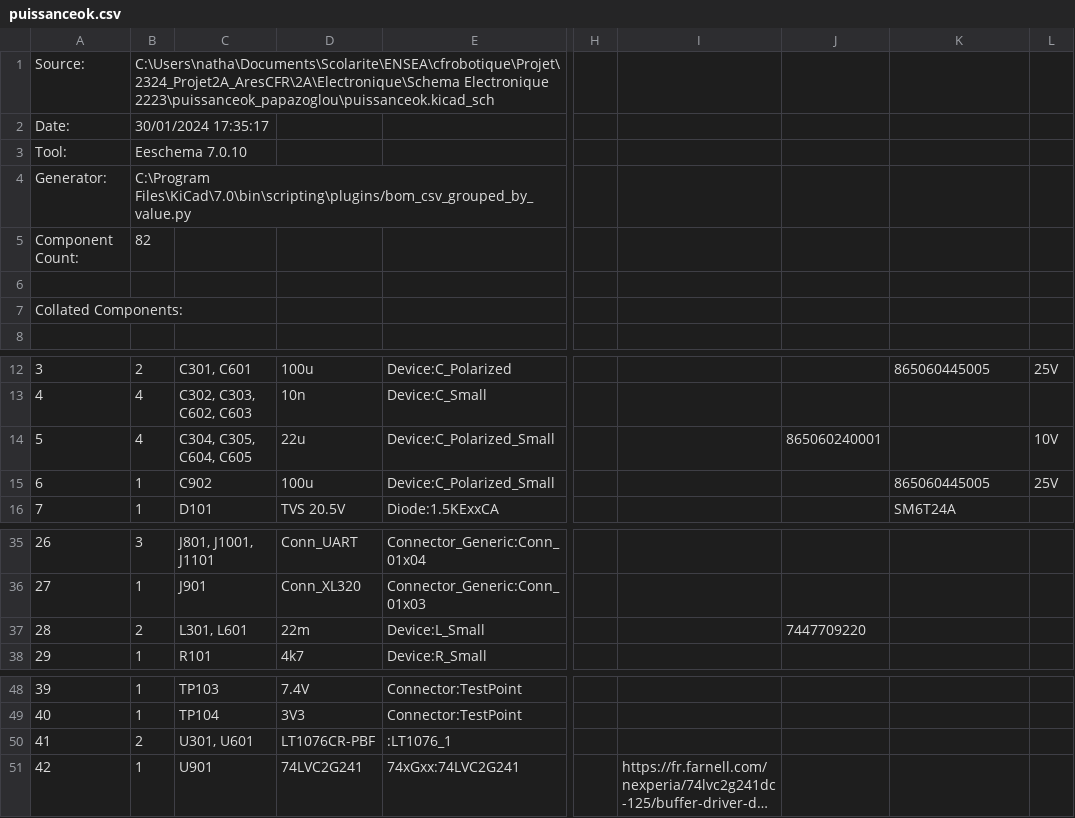
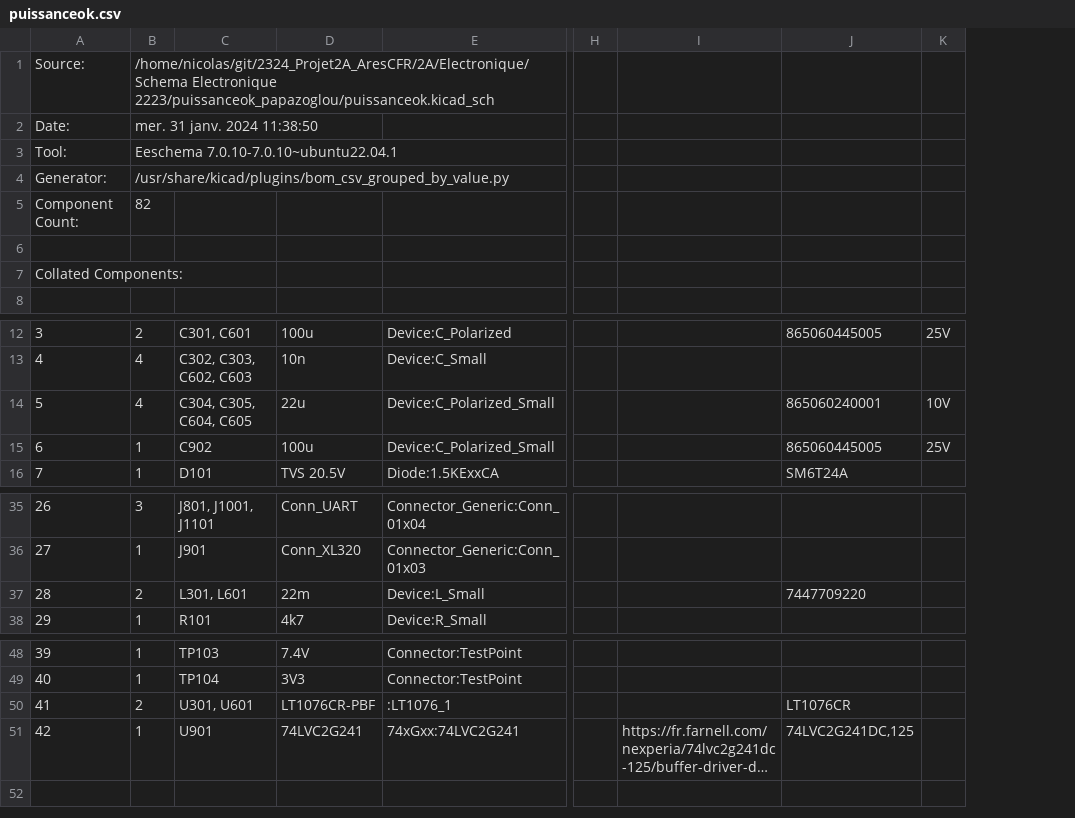
Before and after one commit to AresEnsea/2324_Projet2A_AresCFR, a CSV file: 2A/Electronique/Schema Electronique 2223/puissanceok_papazoglou/puissanceok.csv, drawn as a sheet; only a part is shown, gaps mark what is left out; long unchanged cells end in …; removed rows and columns are numbered as before the commit, all else as after; the diff names each change by its address in the sheet, - before the commit and + after, or states it on an @@ line.

```diff
--- a/2A/Electronique/Schema Electronique 2223/puissanceok_papazoglou/puissanceok.csv
+++ b/2A/Electronique/Schema Electronique 2223/puissanceok_papazoglou/puissanceok.csv
-column J, row 14: 865060240001; row 37: 7447709220
-B1: C:\Users\natha\Documents\Scolarite\ENSEA\cfrobotique\Projet\2324_Projet2A_AresCFR\2A\Electronique\Schema Electronique 2223\puissanceok_papazoglou\puissanceok.kicad_sch
+B1: /home/nicolas/git/2324_Projet2A_AresCFR/2A/Electronique/Schema Electronique 2223/puissanceok_papazoglou/puissanceok.kicad_sch
-B2: 30/01/2024 17:35:17
+B2: mer. 31 janv. 2024 11:38:50
-B3: Eeschema 7.0.10
+B3: Eeschema 7.0.10-7.0.10~ubuntu22.04.1
-B4: C:\Program Files\KiCad\7.0\bin\scripting\plugins/bom_csv_grouped_by_value.py
+B4: /usr/share/kicad/plugins/bom_csv_grouped_by_value.py
-J14: (empty)
+J14: 865060240001
-J37: (empty)
+J37: 7447709220
-J50: (empty)
+J50: LT1076CR
-J51: (empty)
+J51: 74LVC2G241DC,125
```
Also changed, not shown: 25 other files.
